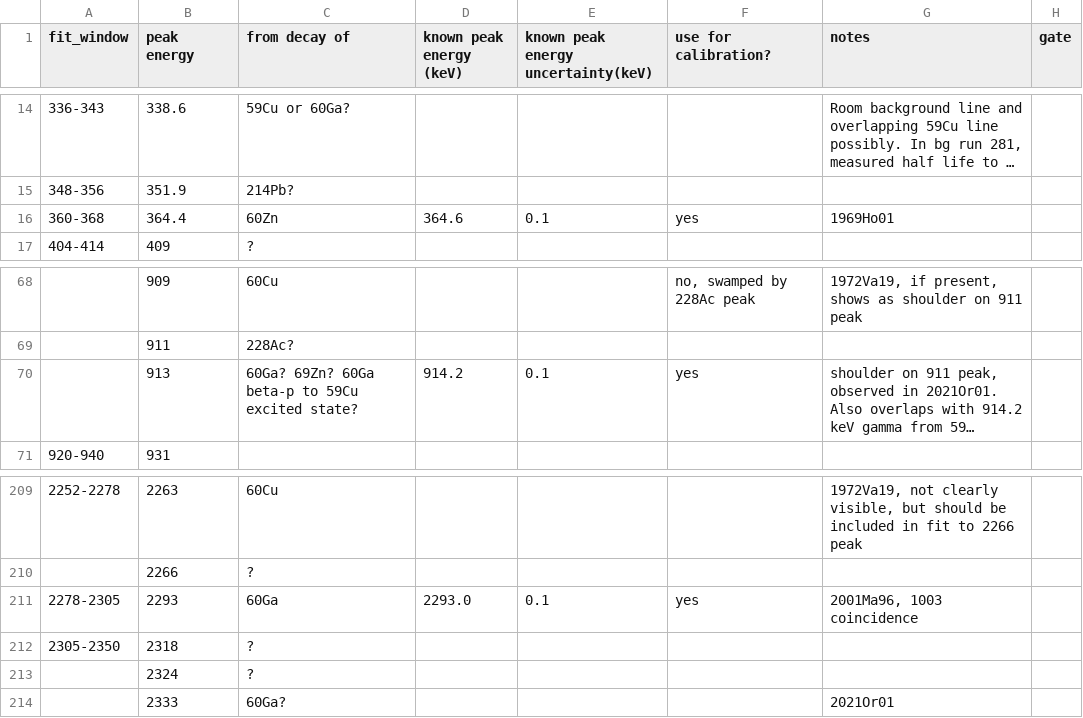
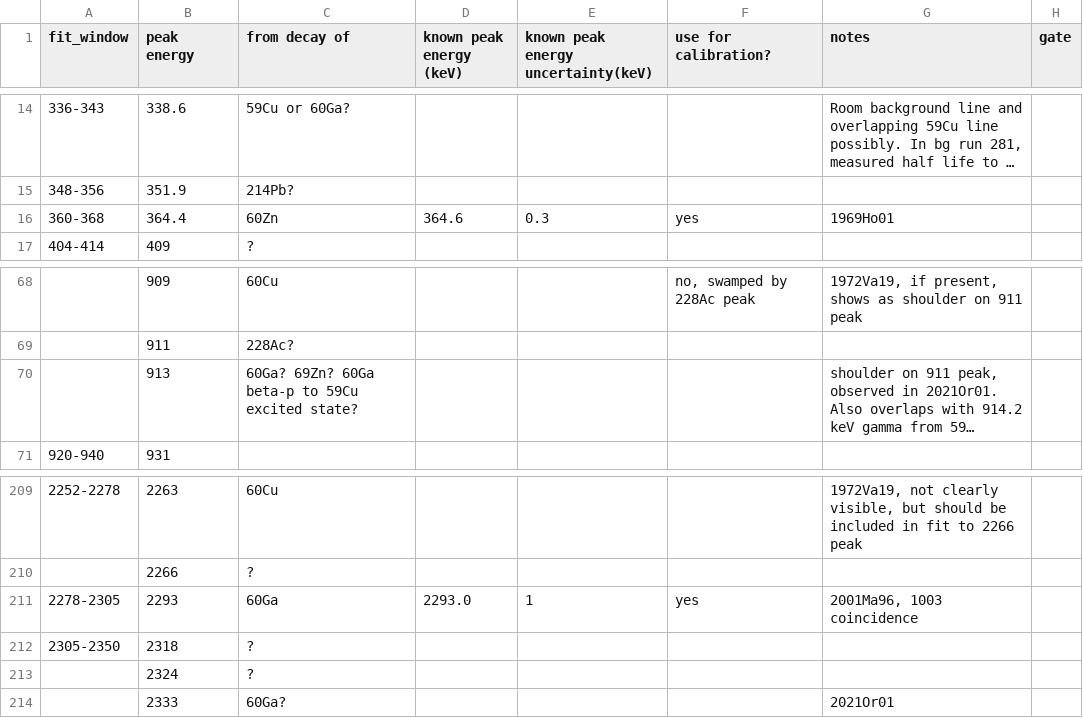
Before and after one commit to GADGET-group/gadget_data_analysis, a CSV file: e23035_analysis/peak_fitting/gamma_peaks.csv, drawn as a sheet; only a part is shown, gaps mark what is left out; long unchanged cells end in …; the diff names each change by its address in the sheet, - before the commit and + after, or states it on an @@ line.

```diff
--- a/e23035_analysis/peak_fitting/gamma_peaks.csv
+++ b/e23035_analysis/peak_fitting/gamma_peaks.csv
-E16: 0.1
+E16: 0.3
-D70 (known peak energy (keV)): 914.2
+D70 (known peak energy (keV)): (empty)
-E70: 0.1
+E70: (empty)
-F70 (use for calibration?): yes
+F70 (use for calibration?): (empty)
-E211: 0.1
+E211: 1
```
Also changed, not shown: 1 other file.
